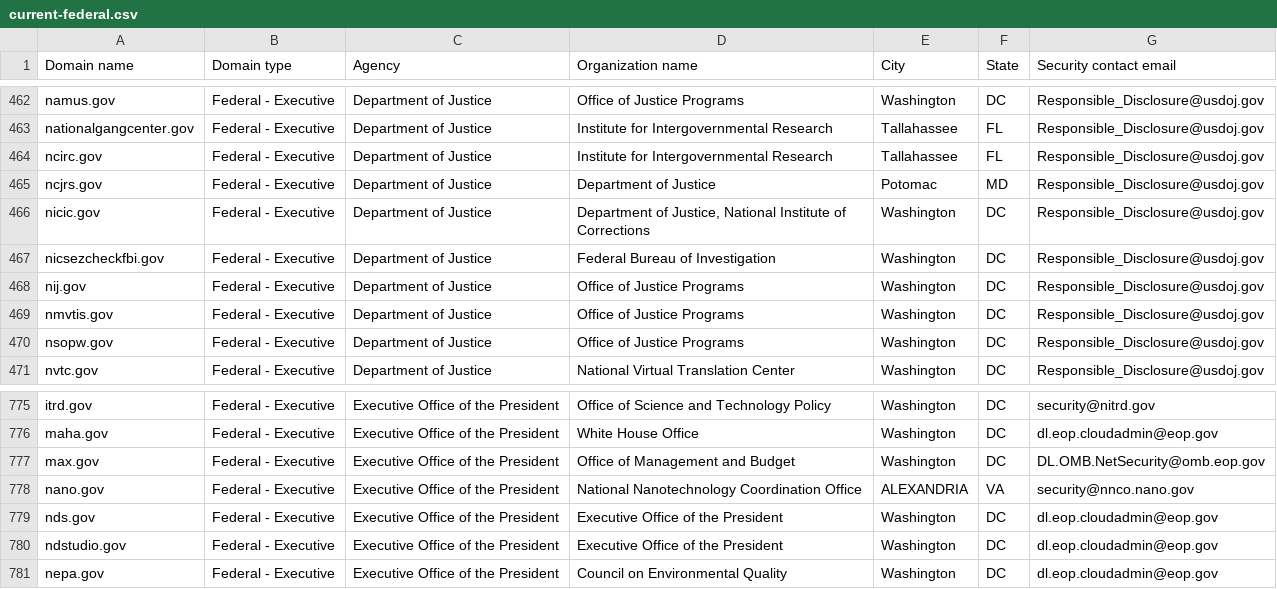
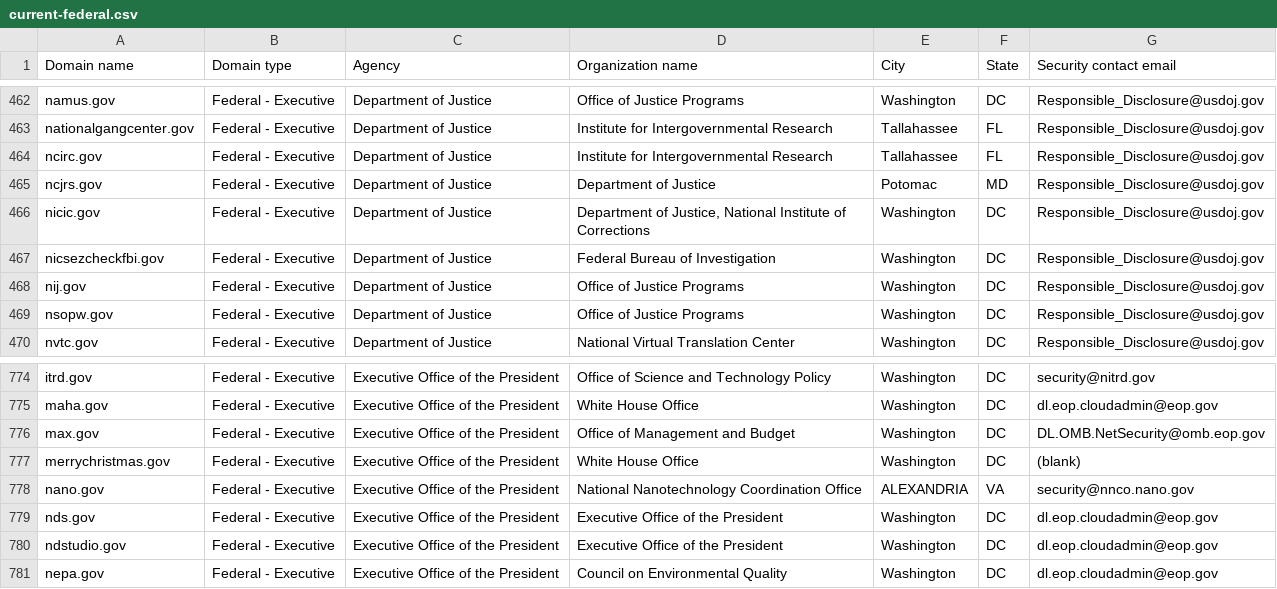
Before and after one commit to LadyPhoeynix/dotgov-data, a CSV file: current-federal.csv, drawn as a sheet; only a part is shown, gaps mark what is left out.

Commit message:
Flat: latest data (2025-12-13T06:41:08.400Z) {   "date": "2025-12-13T06:41:08.400Z",   "files": [     {       "name": "current-federal.csv",       "deltaBytes": -13,       "source": "https://manage.get.gov/api/v1/get-report/current-federal"     },     {       "name": "current-full.csv",       "deltaBytes": 958,       "source": "https://manage.get.gov/api/v1/get-report/current-full"     }   ] }

```diff
--- a/current-federal.csv
+++ b/current-federal.csv
@@ -468,3 +468,2 @@ nicsezcheckfbi.gov,Federal - Executive,Department of Justice,Federal Bureau of I
 nij.gov,Federal - Executive,Department of Justice,Office of Justice Programs ,Washington,DC,Responsible_Disclosure@usdoj.gov
-nmvtis.gov,Federal - Executive,Department of Justice,Office of Justice Programs,Washington,DC,Responsible_Disclosure@usdoj.gov
 nsopw.gov,Federal - Executive,Department of Justice,Office of Justice Programs,Washington,DC,Responsible_Disclosure@usdoj.gov
@@ -777,2 +776,3 @@ maha.gov,Federal - Executive,Executive Office of the President,White House Offic
 max.gov,Federal - Executive,Executive Office of the President,Office of Management and Budget,Washington,DC,DL.OMB.NetSecurity@omb.eop.gov
+merrychristmas.gov,Federal - Executive,Executive Office of the President,White House Office,Washington,DC,(blank)
 nano.gov,Federal - Executive,Executive Office of the President,National Nanotechnology Coordination Office,ALEXANDRIA,VA,security@nnco.nano.gov
```
Also changed, not shown: 1 other file.
